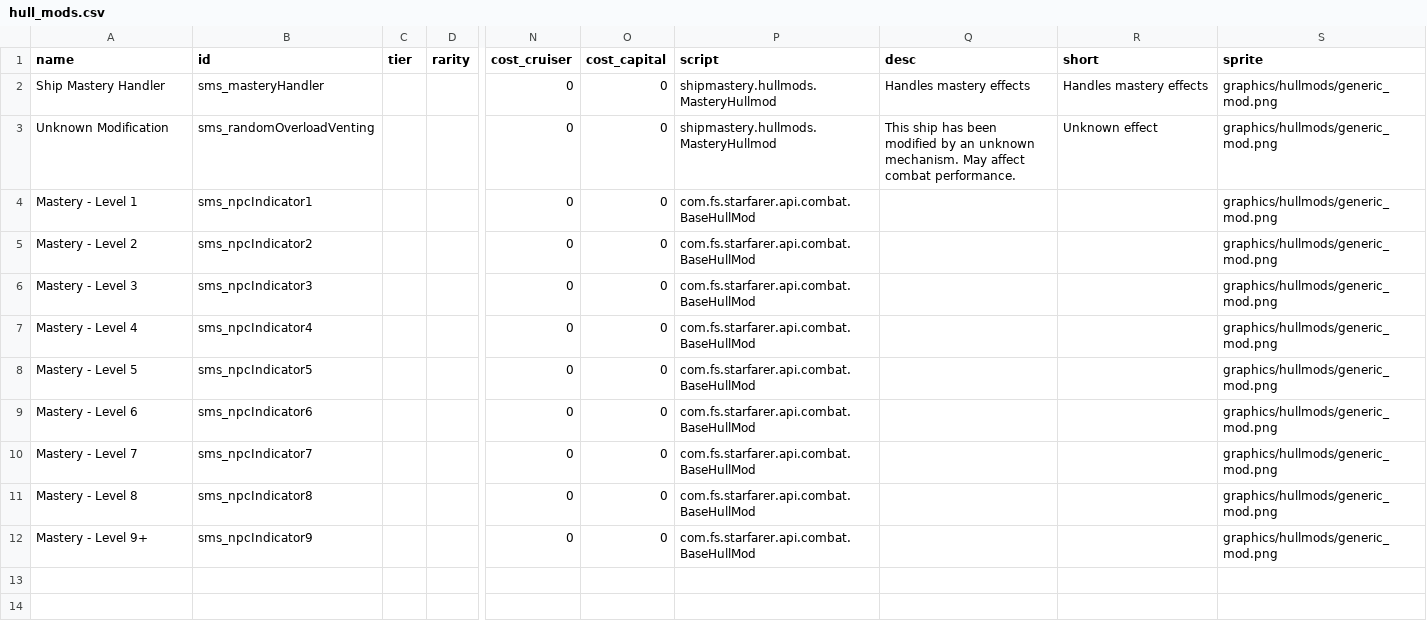
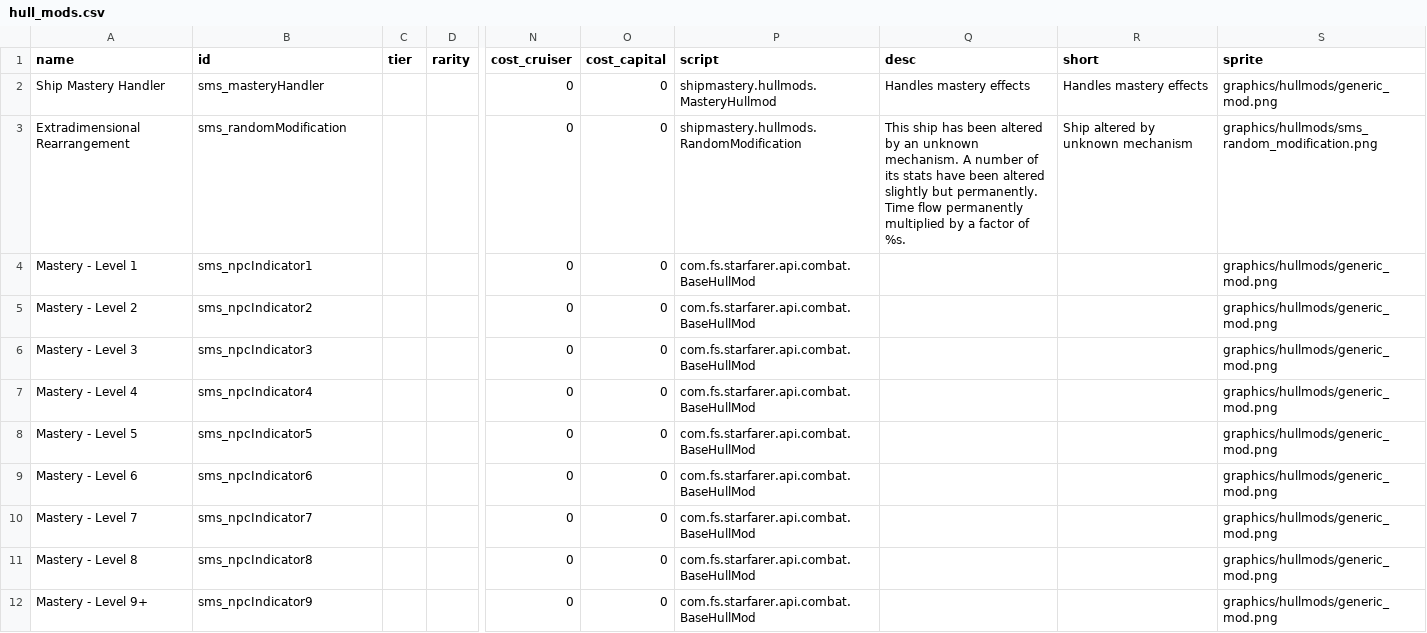
Before and after one commit to qcwxezda/Starsector-Ship-Mastery-System, a CSV file: data/hullmods/hull_mods.csv, drawn as a sheet; only a part is shown, gaps mark what is left out; ↵ is a line break in a cell; the diff names each change by its address in the sheet, - before the commit and + after, or states it on an @@ line.

```diff
--- a/data/hullmods/hull_mods.csv
+++ b/data/hullmods/hull_mods.csv
-A3 (name): Unknown Modification
+A3 (name): Extradimensional Rearrangement
-B3 (id): sms_randomOverloadVenting
+B3 (id): sms_randomModification
-P3 (script): shipmastery.hullmods.MasteryHullmod
+P3 (script): shipmastery.hullmods.RandomModification
-Q3 (desc): …has been modified by an unknown mechanism. May affect combat performance.
+Q3 (desc): …has been altered by an unknown mechanism. A number of its stats have been altered slightly but permanently. ↵ Time flow permanently multiplied by a factor of %s.
-R3 (short): Unknown effect
+R3 (short): Ship altered by unknown mechanism
-S3 (sprite): graphics/hullmods/generic_mod.png
+S3 (sprite): graphics/hullmods/sms_random_modification.png
```
Also changed, not shown: data/campaign/rules.csv, 12 other files.
